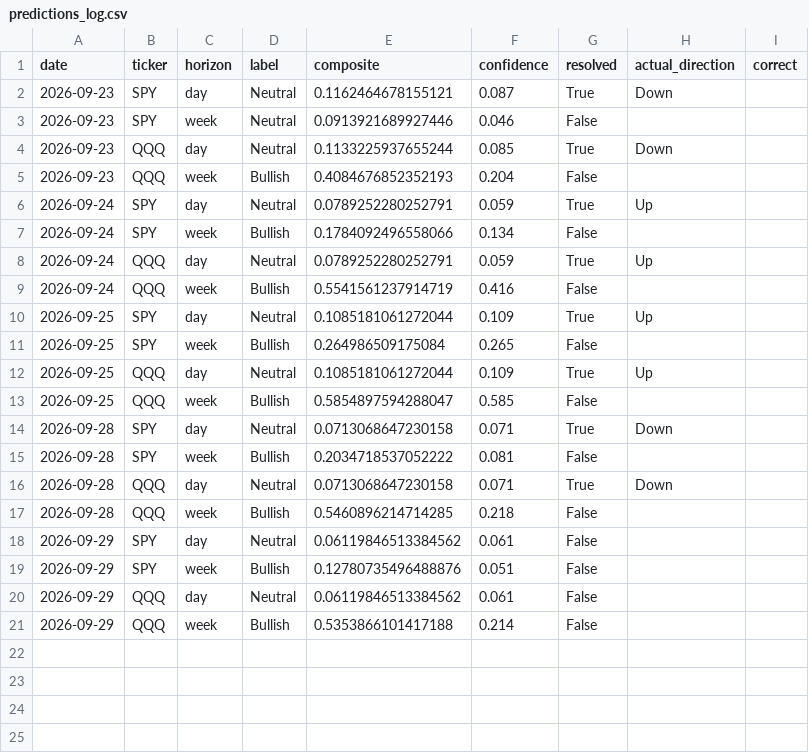
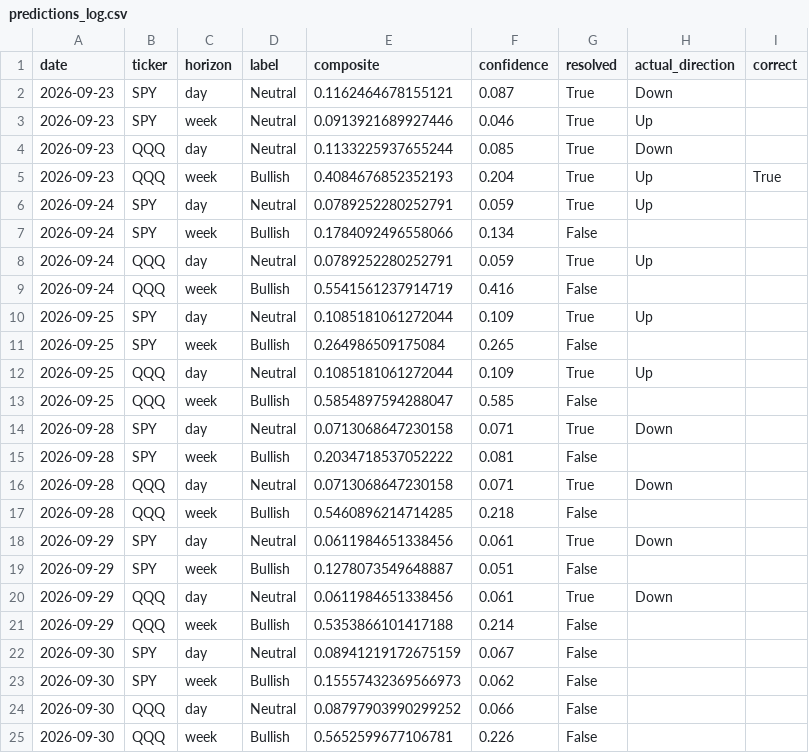
Before and after one commit to DATAMANCA/zerodte_outlook, a CSV file: data/predictions_log.csv, drawn as a sheet.

```diff
--- a/data/predictions_log.csv
+++ b/data/predictions_log.csv
@@ -2,5 +2,5 @@ date,ticker,horizon,label,composite,confidence,resolved,actual_direction,correct
 2026-09-23,SPY,day,Neutral,0.1162464678155121,0.087,True,Down,
-2026-09-23,SPY,week,Neutral,0.0913921689927446,0.046,False,,
+2026-09-23,SPY,week,Neutral,0.0913921689927446,0.046,True,Up,
 2026-09-23,QQQ,day,Neutral,0.1133225937655244,0.085,True,Down,
-2026-09-23,QQQ,week,Bullish,0.4084676852352193,0.204,False,,
+2026-09-23,QQQ,week,Bullish,0.4084676852352193,0.204,True,Up,True
 2026-09-24,SPY,day,Neutral,0.0789252280252791,0.059,True,Up,
@@ -17,5 +17,9 @@ date,ticker,horizon,label,composite,confidence,resolved,actual_direction,correct
 2026-09-28,QQQ,week,Bullish,0.5460896214714285,0.218,False,,
-2026-09-29,SPY,day,Neutral,0.06119846513384562,0.061,False,,
-2026-09-29,SPY,week,Bullish,0.12780735496488876,0.051,False,,
-2026-09-29,QQQ,day,Neutral,0.06119846513384562,0.061,False,,
+2026-09-29,SPY,day,Neutral,0.0611984651338456,0.061,True,Down,
+2026-09-29,SPY,week,Bullish,0.1278073549648887,0.051,False,,
+2026-09-29,QQQ,day,Neutral,0.0611984651338456,0.061,True,Down,
 2026-09-29,QQQ,week,Bullish,0.5353866101417188,0.214,False,,
+2026-09-30,SPY,day,Neutral,0.08941219172675159,0.067,False,,
+2026-09-30,SPY,week,Bullish,0.15557432369566973,0.062,False,,
+2026-09-30,QQQ,day,Neutral,0.08797903990299252,0.066,False,,
+2026-09-30,QQQ,week,Bullish,0.5652599677106781,0.226,False,,
```
Also changed, not shown: data/options_flow_history.csv.
